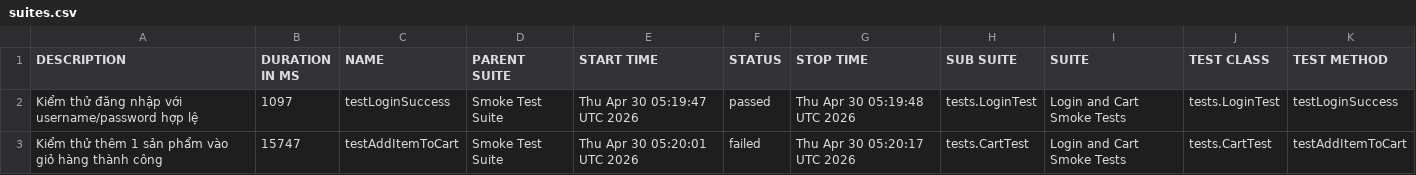
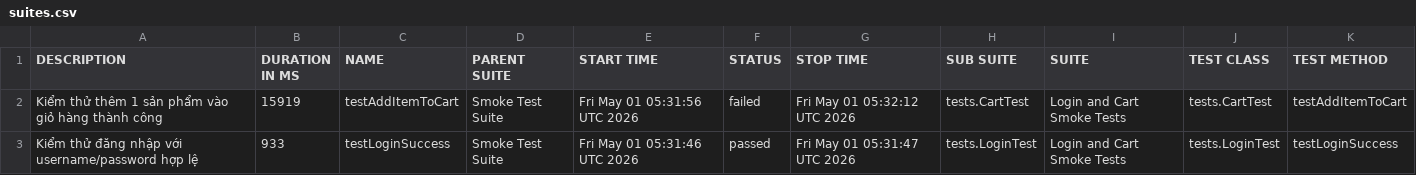
Before and after one commit to binhnguyen1406/buoi11, a CSV file: data/suites.csv, drawn as a sheet.

```diff
--- a/data/suites.csv
+++ b/data/suites.csv
@@ -1,3 +1,3 @@
 "DESCRIPTION","DURATION IN MS","NAME","PARENT SUITE","START TIME","STATUS","STOP TIME","SUB SUITE","SUITE","TEST CLASS","TEST METHOD"
-"Kiểm thử đăng nhập với username/password hợp lệ","1097","testLoginSuccess","Smoke Test Suite","Thu Apr 30 05:19:47 UTC 2026","passed","Thu Apr 30 05:19:48 UTC 2026","tests.LoginTest","Login and Cart Smoke Tests","tests.LoginTest","testLoginSuccess"
-"Kiểm thử thêm 1 sản phẩm vào giỏ hàng thành công","15747","testAddItemToCart","Smoke Test Suite","Thu Apr 30 05:20:01 UTC 2026","failed","Thu Apr 30 05:20:17 UTC 2026","tests.CartTest","Login and Cart Smoke Tests","tests.CartTest","testAddItemToCart"
+"Kiểm thử thêm 1 sản phẩm vào giỏ hàng thành công","15919","testAddItemToCart","Smoke Test Suite","Fri May 01 05:31:56 UTC 2026","failed","Fri May 01 05:32:12 UTC 2026","tests.CartTest","Login and Cart Smoke Tests","tests.CartTest","testAddItemToCart"
+"Kiểm thử đăng nhập với username/password hợp lệ","933","testLoginSuccess","Smoke Test Suite","Fri May 01 05:31:46 UTC 2026","passed","Fri May 01 05:31:47 UTC 2026","tests.LoginTest","Login and Cart Smoke Tests","tests.LoginTest","testLoginSuccess"
```
Also changed, not shown: 35 other files.
